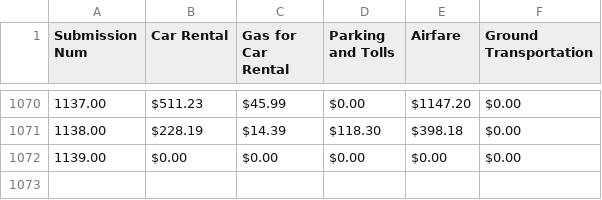
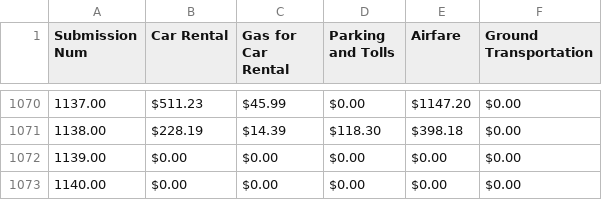
Before and after one commit to MalavikaKalani/Report-Automation-Tool, a CSV file: Live_Data_New_04_09(Transportation Expenses).csv, drawn as a sheet; only a part is shown, gaps mark what is left out; the diff names each change by its address in the sheet, - before the commit and + after, or states it on an @@ line.

```diff
--- a/Live_Data_New_04_09(Transportation Expenses).csv
+++ b/Live_Data_New_04_09(Transportation Expenses).csv
+row 1073: 1140.00 | $0.00 | $0.00 | $0.00 | $0.00 | $0.00
```
Also changed, not shown: Live_Data_New_04_09(All_Submissions).csv, Live_Data_New_04_09(Inspections).csv, 2 other files.
